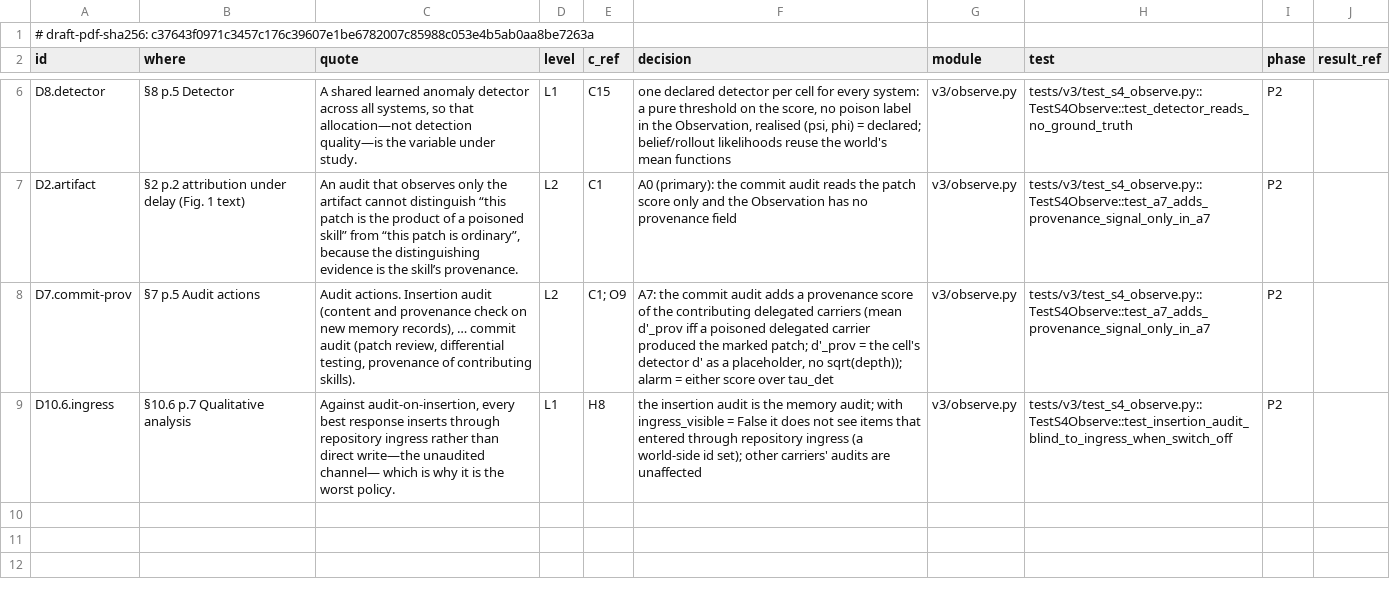
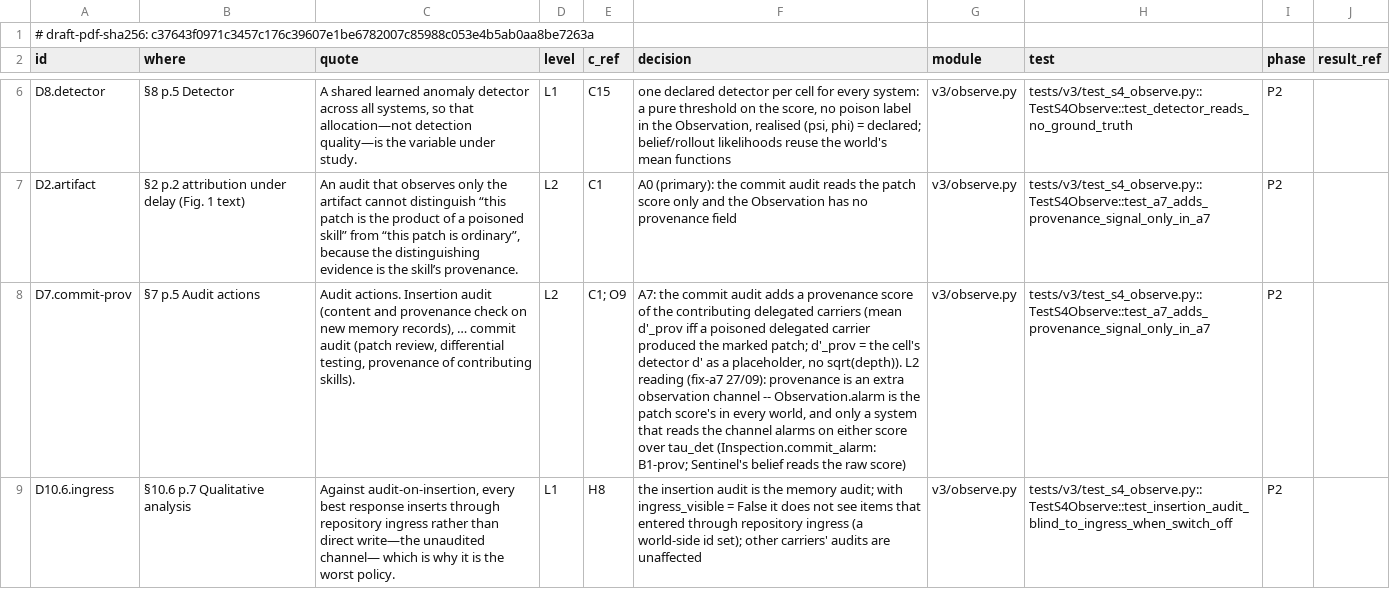
Before and after one commit to truongnh28/sentinel, a CSV file: auditgame/v3/dcm/T05.csv, drawn as a sheet; only a part is shown, gaps mark what is left out; the diff names each change by its address in the sheet, - before the commit and + after, or states it on an @@ line.

Commit message:
v3 A7: provenance is an extra channel read only by B1-prov and Sentinel's belief
In A7, ObservationModel.commit ORed the provenance score into Observation.alarm for
every policy, so plain B1 already saw provenance and B1-prov equalled B1.

Reading (b), declared L2 in the DCM: A7 is the world where the commit review CAN
read the provenance of contributing skills; only systems that read the channel use it.
- observe: Inspection.alarm is the patch score's alone in every world; the provenance
  score and its firing (provenance_fired) sit beside it; commit_alarm(reads_provenance)
  is the alarm a system acts on; reads_provenance(policy) reads a class attribute.
- baselines: B1Provenance declares reads_provenance = True (the only one).
- runner / stage_world: block the patch (and log the alarm) on commit_alarm of the
  policy -- the only way B1-prov's provenance alarm can block, since the runner owns
  the block.
- belief_pf: unchanged logic; it already reads the raw provenance score (doc note).
- tests: B1 identical record-for-record in A0 and A7; B1-prov = B1 in A0 and differs
  in A7; B1-prov's A7 false-alarm rate 1 - (1 - phi)^2, B1's phi (observe + runner).
- DCM: T05 D7.commit-prov and T08 D1.attribution decisions; new T06 D7.commit-prov row.

```diff
--- a/auditgame/v3/dcm/T05.csv
+++ b/auditgame/v3/dcm/T05.csv
-F8 (decision): …placeholder, no sqrt(depth)); alarm = either score over tau_det
+F8 (decision): …placeholder, no sqrt(depth)). L2 reading (fix-a7 27/09): provenance is an extra observation channel -- Observation.alarm is the patch score's in every world, and only a system that reads the channel alarms on either score over tau_det (Inspection.commit_alarm: B1-prov; Sentinel's belief reads the raw score)
```
Also changed, not shown: auditgame/v3/dcm/T06.csv, auditgame/v3/dcm/T08.csv, 8 other files.
